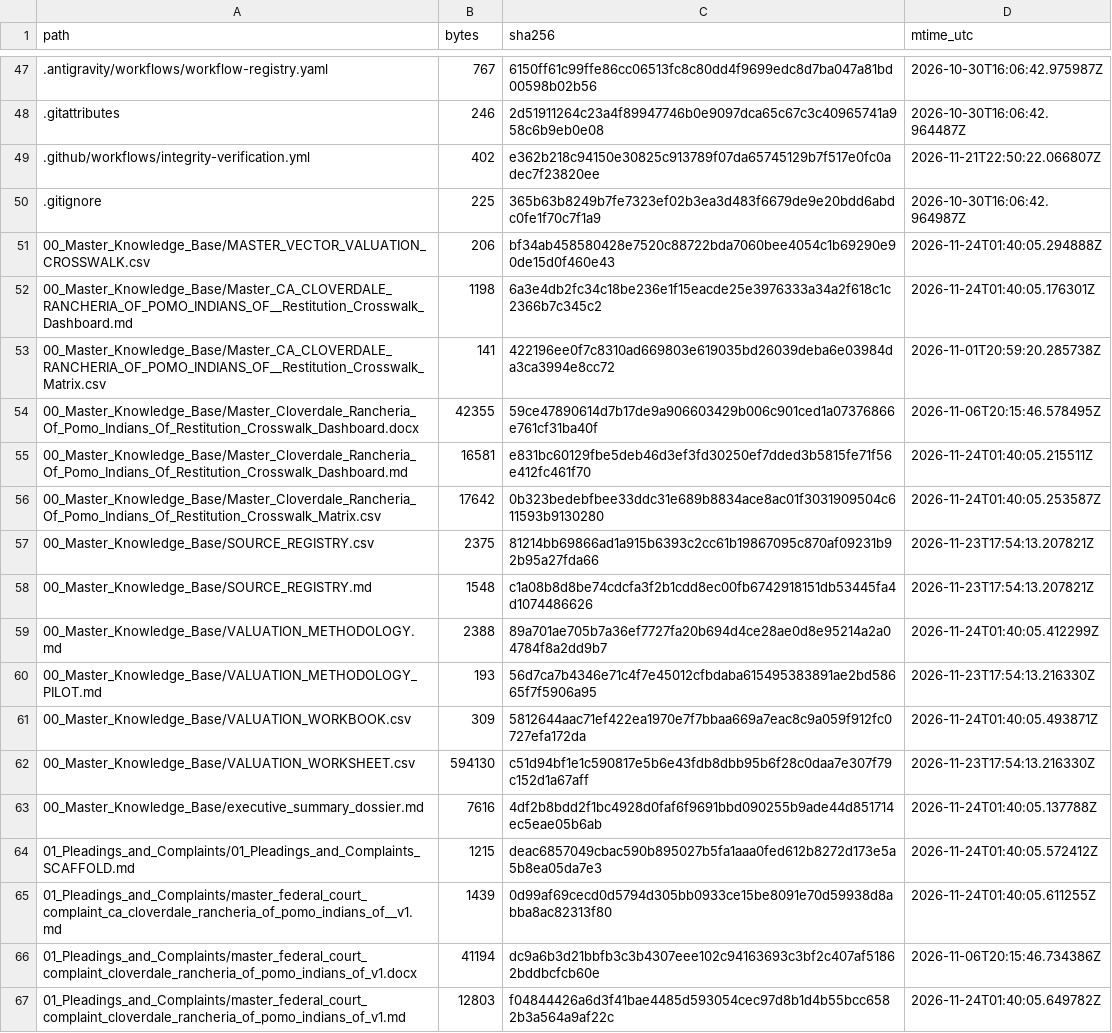
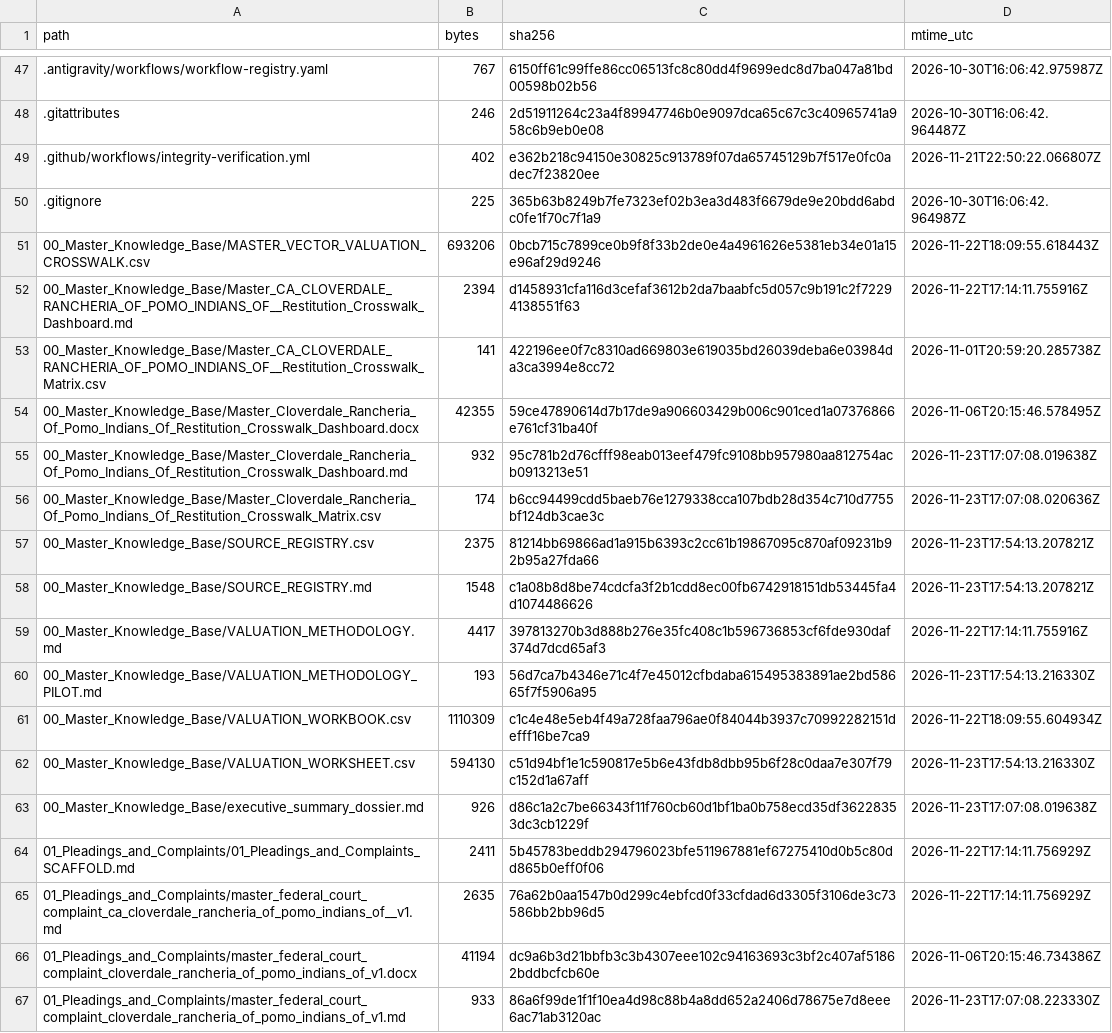
Before and after one commit to GlobalRestitutionAlliance/turtle-island-us-ca-cloverdale-rancheria-of-pomo-indians-of--master-litigation, a CSV file: 99_Archives_and_Manifests/MANIFEST_SHA256.csv, drawn as a sheet; only a part is shown, gaps mark what is left out; the diff covers the shown part only.

```diff
--- a/99_Archives_and_Manifests/MANIFEST_SHA256.csv
+++ b/99_Archives_and_Manifests/MANIFEST_SHA256.csv
@@ -50,18 +50,18 @@ path,bytes,sha256,mtime_utc
 .gitignore,225,365b63b8249b7fe7323ef02b3ea3d483f6679de9e20bdd6abdc0fe1f70c7f1a9,2026-10-30T16:06:42.964987Z
-00_Master_Knowledge_Base/MASTER_VECTOR_VALUATION_CROSSWALK.csv,206,bf34ab458580428e7520c88722bda7060bee4054c1b69290e90de15d0f460e43,2026-11-24T01:40:05.294888Z
-00_Master_Knowledge_Base/Master_CA_CLOVERDALE_RANCHERIA_OF_POMO_INDIANS_OF__Restitution_Crosswalk_Dashboard.md,1198,6a3e4db2fc34c18be236e1f15eacde25e3976333a34a2f618c1c2366b7c345c2,2026-11-24T01:40:05.176301Z
+00_Master_Knowledge_Base/MASTER_VECTOR_VALUATION_CROSSWALK.csv,693206,0bcb715c7899ce0b9f8f33b2de0e4a4961626e5381eb34e01a15e96af29d9246,2026-11-22T18:09:55.618443Z
+00_Master_Knowledge_Base/Master_CA_CLOVERDALE_RANCHERIA_OF_POMO_INDIANS_OF__Restitution_Crosswalk_Dashboard.md,2394,d1458931cfa116d3cefaf3612b2da7baabfc5d057c9b191c2f72294138551f63,2026-11-22T17:14:11.755916Z
 00_Master_Knowledge_Base/Master_CA_CLOVERDALE_RANCHERIA_OF_POMO_INDIANS_OF__Restitution_Crosswalk_Matrix.csv,141,422196ee0f7c8310ad669803e619035bd26039deba6e03984da3ca3994e8cc72,2026-11-01T20:59:20.285738Z
 00_Master_Knowledge_Base/Master_Cloverdale_Rancheria_Of_Pomo_Indians_Of_Restitution_Crosswalk_Dashboard.docx,42355,59ce47890614d7b17de9a906603429b006c901ced1a07376866e761cf31ba40f,2026-11-06T20:15:46.578495Z
-00_Master_Knowledge_Base/Master_Cloverdale_Rancheria_Of_Pomo_Indians_Of_Restitution_Crosswalk_Dashboard.md,16581,e831bc60129fbe5deb46d3ef3fd30250ef7dded3b5815fe71f56e412fc461f70,2026-11-24T01:40:05.215511Z
-00_Master_Knowledge_Base/Master_Cloverdale_Rancheria_Of_Pomo_Indians_Of_Restitution_Crosswalk_Matrix.csv,17642,0b323bedebfbee33ddc31e689b8834ace8ac01f3031909504c611593b9130280,2026-11-24T01:40:05.253587Z
+00_Master_Knowledge_Base/Master_Cloverdale_Rancheria_Of_Pomo_Indians_Of_Restitution_Crosswalk_Dashboard.md,932,95c781b2d76cfff98eab013eef479fc9108bb957980aa812754acb0913213e51,2026-11-23T17:07:08.019638Z
+00_Master_Knowledge_Base/Master_Cloverdale_Rancheria_Of_Pomo_Indians_Of_Restitution_Crosswalk_Matrix.csv,174,b6cc94499cdd5baeb76e1279338cca107bdb28d354c710d7755bf124db3cae3c,2026-11-23T17:07:08.020636Z
 00_Master_Knowledge_Base/SOURCE_REGISTRY.csv,2375,81214bb69866ad1a915b6393c2cc61b19867095c870af09231b92b95a27fda66,2026-11-23T17:54:13.207821Z
 00_Master_Knowledge_Base/SOURCE_REGISTRY.md,1548,c1a08b8d8be74cdcfa3f2b1cdd8ec00fb6742918151db53445fa4d1074486626,2026-11-23T17:54:13.207821Z
-00_Master_Knowledge_Base/VALUATION_METHODOLOGY.md,2388,89a701ae705b7a36ef7727fa20b694d4ce28ae0d8e95214a2a04784f8a2dd9b7,2026-11-24T01:40:05.412299Z
+00_Master_Knowledge_Base/VALUATION_METHODOLOGY.md,4417,397813270b3d888b276e35fc408c1b596736853cf6fde930daf374d7dcd65af3,2026-11-22T17:14:11.755916Z
 00_Master_Knowledge_Base/VALUATION_METHODOLOGY_PILOT.md,193,56d7ca7b4346e71c4f7e45012cfbdaba615495383891ae2bd58665f7f5906a95,2026-11-23T17:54:13.216330Z
-00_Master_Knowledge_Base/VALUATION_WORKBOOK.csv,309,5812644aac71ef422ea1970e7f7bbaa669a7eac8c9a059f912fc0727efa172da,2026-11-24T01:40:05.493871Z
+00_Master_Knowledge_Base/VALUATION_WORKBOOK.csv,1110309,c1c4e48e5eb4f49a728faa796ae0f84044b3937c70992282151defff16be7ca9,2026-11-22T18:09:55.604934Z
 00_Master_Knowledge_Base/VALUATION_WORKSHEET.csv,594130,c51d94bf1e1c590817e5b6e43fdb8dbb95b6f28c0daa7e307f79c152d1a67aff,2026-11-23T17:54:13.216330Z
-00_Master_Knowledge_Base/executive_summary_dossier.md,7616,4df2b8bdd2f1bc4928d0faf6f9691bbd090255b9ade44d851714ec5eae05b6ab,2026-11-24T01:40:05.137788Z
-01_Pleadings_and_Complaints/01_Pleadings_and_Complaints_SCAFFOLD.md,1215,deac6857049cbac590b895027b5fa1aaa0fed612b8272d173e5a5b8ea05da7e3,2026-11-24T01:40:05.572412Z
-01_Pleadings_and_Complaints/master_federal_court_complaint_ca_cloverdale_rancheria_of_pomo_indians_of__v1.md,1439,0d99af69cecd0d5794d305bb0933ce15be8091e70d59938d8abba8ac82313f80,2026-11-24T01:40:05.611255Z
+00_Master_Knowledge_Base/executive_summary_dossier.md,926,d86c1a2c7be66343f11f760cb60d1bf1ba0b758ecd35df36228353dc3cb1229f,2026-11-23T17:07:08.019638Z
+01_Pleadings_and_Complaints/01_Pleadings_and_Complaints_SCAFFOLD.md,2411,5b45783beddb294796023bfe511967881ef67275410d0b5c80dd865b0eff0f06,2026-11-22T17:14:11.756929Z
+01_Pleadings_and_Complaints/master_federal_court_complaint_ca_cloverdale_rancheria_of_pomo_indians_of__v1.md,2635,76a62b0aa1547b0d299c4ebfcd0f33cfdad6d3305f3106de3c73586bb2bb96d5,2026-11-22T17:14:11.756929Z
 01_Pleadings_and_Complaints/master_federal_court_complaint_cloverdale_rancheria_of_pomo_indians_of_v1.docx,41194,dc9a6b3d21bbfb3c3b4307eee102c94163693c3bf2c407af51862bddbcfcb60e,2026-11-06T20:15:46.734386Z
-01_Pleadings_and_Complaints/master_federal_court_complaint_cloverdale_rancheria_of_pomo_indians_of_v1.md,12803,f04844426a6d3f41bae4485d593054cec97d8b1d4b55bcc6582b3a564a9af22c,2026-11-24T01:40:05.649782Z
+01_Pleadings_and_Complaints/master_federal_court_complaint_cloverdale_rancheria_of_pomo_indians_of_v1.md,933,86a6f99de1f1f10ea4d98c88b4a8dd652a2406d78675e7d8eee6ac71ab3120ac,2026-11-23T17:07:08.223330Z
```
Also changed, not shown: 80 edited cells elsewhere in this file, 37 other files.
